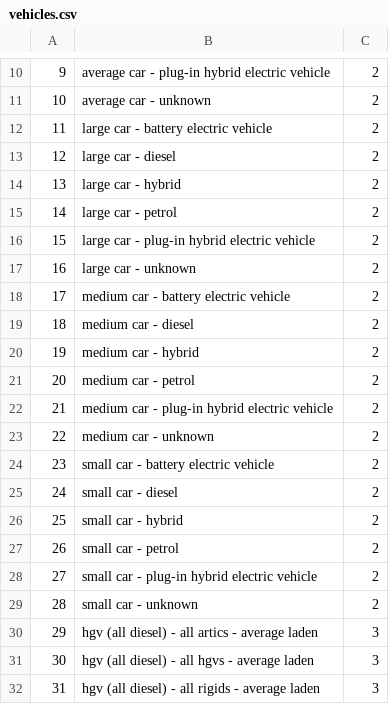
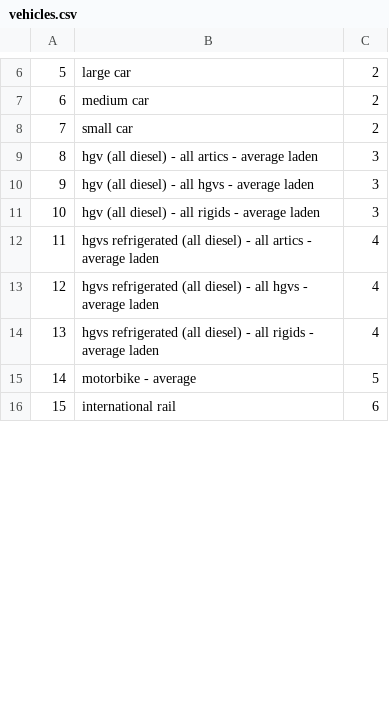
Before and after one commit to membranes/graphs, a CSV file: _data/vehicles.csv, drawn as a sheet; only a part is shown, gaps mark what is left out; the shorter side is filled out with more unchanged rows; removed rows and columns are numbered as before the commit, all else as after; the diff covers the shown part only; the diff names each change by its address in the sheet, - before the commit and + after, or states it on an @@ line.

Commit message:
Update _data/vehicles.csv

```diff
--- a/_data/vehicles.csv
+++ b/_data/vehicles.csv
@@ column A renumbered from row 4 down @@
-row 10: 9 | average car - plug-in hybrid electric vehicle | 2
-row 11: 10 | average car - unknown | 2
-row 12: 11 | large car - battery electric vehicle | 2
-B6: large car - diesel
+B6: large car
-row 14: 13 | large car - hybrid | 2
-row 15: 14 | large car - petrol | 2
-row 16: 15 | large car - plug-in hybrid electric vehicle | 2
-row 17: 16 | large car - unknown | 2
-row 18: 17 | medium car - battery electric vehicle | 2
-B7: medium car - diesel
+B7: medium car
-row 20: 19 | medium car - hybrid | 2
-row 21: 20 | medium car - petrol | 2
-row 22: 21 | medium car - plug-in hybrid electric vehicle | 2
-row 23: 22 | medium car - unknown | 2
-row 24: 23 | small car - battery electric vehicle | 2
-B8: small car - diesel
+B8: small car
-row 26: 25 | small car - hybrid | 2
-row 27: 26 | small car - petrol | 2
-row 28: 27 | small car - plug-in hybrid electric vehicle | 2
-row 29: 28 | small car - unknown | 2
```
Also changed, not shown: 1 added row, 10 removed rows and 12 edited cells elsewhere in this file.
